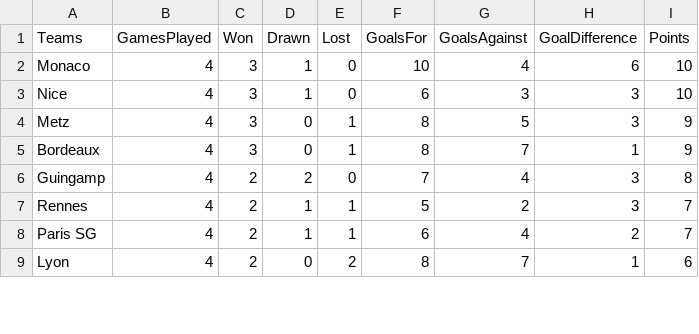
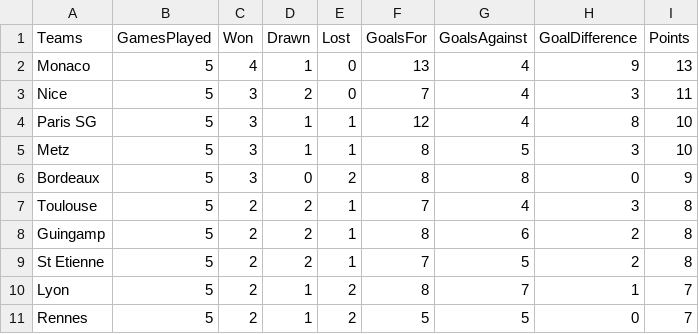
Before and after one commit to adndebanane/zds_bets, a CSV file: 00-datasets/20162017/team_rankings.csv, drawn as a sheet; only a part is shown; the diff covers the shown part only.

```diff
--- a/00-datasets/20162017/team_rankings.csv
+++ b/00-datasets/20162017/team_rankings.csv
@@ -1,9 +1,11 @@
 Teams,GamesPlayed,Won,Drawn,Lost,GoalsFor,GoalsAgainst,GoalDifference,Points
-Monaco,4,3,1,0,10,4,6,10
-Nice,4,3,1,0,6,3,3,10
-Metz,4,3,0,1,8,5,3,9
-Bordeaux,4,3,0,1,8,7,1,9
-Guingamp,4,2,2,0,7,4,3,8
-Rennes,4,2,1,1,5,2,3,7
-Paris SG,4,2,1,1,6,4,2,7
-Lyon,4,2,0,2,8,7,1,6
+Monaco,5,4,1,0,13,4,9,13
+Nice,5,3,2,0,7,4,3,11
+Paris SG,5,3,1,1,12,4,8,10
+Metz,5,3,1,1,8,5,3,10
+Bordeaux,5,3,0,2,8,8,0,9
+Toulouse,5,2,2,1,7,4,3,8
+Guingamp,5,2,2,1,8,6,2,8
+St Etienne,5,2,2,1,7,5,2,8
+Lyon,5,2,1,2,8,7,1,7
+Rennes,5,2,1,2,5,5,0,7
```
Also changed, not shown: 3 added rows, 5 removed rows and 29 edited cells elsewhere in this file, 00-datasets/20162017/clembets.csv, 00-datasets/20162017/players_bets.csv, 8 other files.
